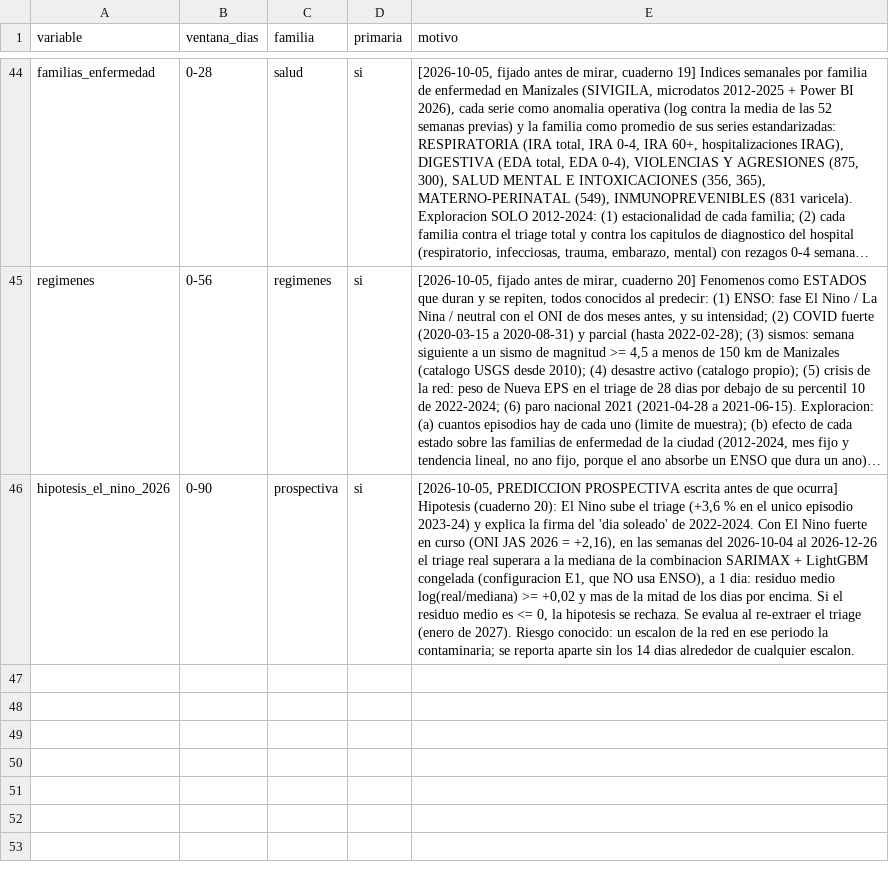
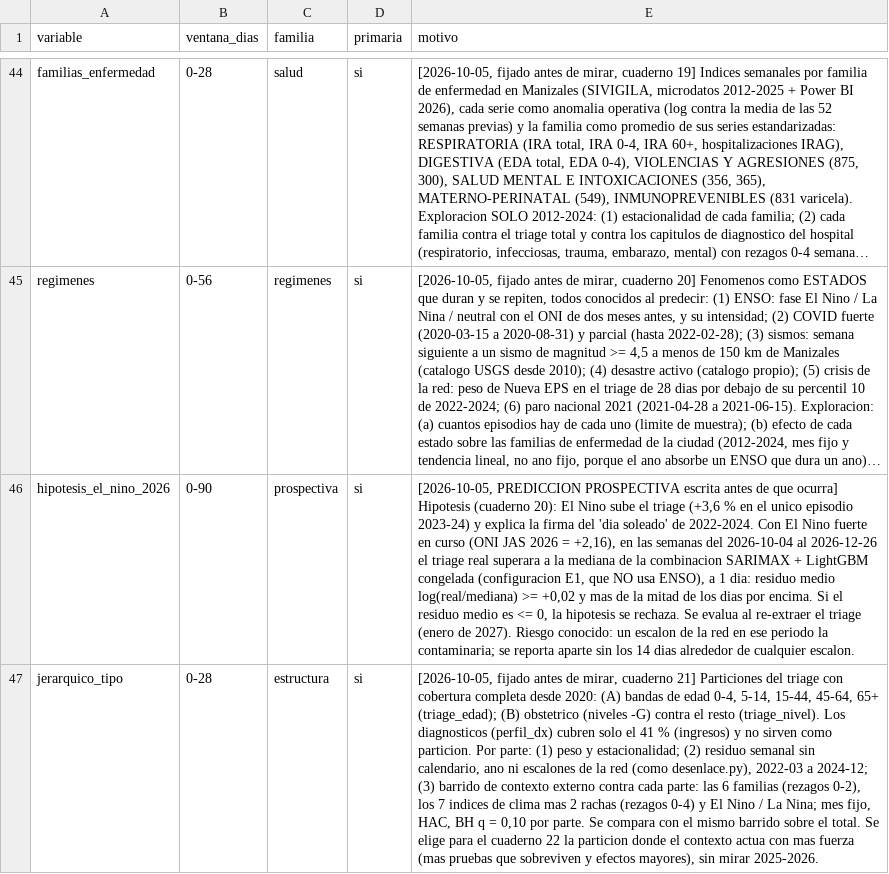
Before and after one commit to SebastianGuerr/puebas, a CSV file: patrones/datos/variables.csv, drawn as a sheet; only a part is shown, gaps mark what is left out; long unchanged cells end in …; the diff names each change by its address in the sheet, - before the commit and + after, or states it on an @@ line.

```diff
--- a/patrones/datos/variables.csv
+++ b/patrones/datos/variables.csv
+row 47: jerarquico_tipo | 0-28 | estructura | si | [2026-10-05, fijado antes de mirar, cuaderno 21] Particiones del triage con cobertura completa desde 2020: (A) bandas de edad 0-4, 5-14, 15-44, 45-64, 65+ (triage_edad); (B) obstetrico (niveles -G) contra el resto (triage_nivel). Los diagnosticos (perfil_dx) cubren solo el 41 % (ingresos) y no sirven como particion. Por parte: (1) peso y estacionalidad; (2) residuo semanal sin calendario, ano ni escalones de la red (como desenlace.py), 2022-03 a 2024-12; (3) barrido de contexto externo contra cada parte: las 6 familias (rezagos 0-2), los 7 indices de clima mas 2 rachas (rezagos 0-4) y El Nino / La Nina; mes fijo, HAC, BH q = 0,10 por parte. Se compara con el mismo barrido sobre el total. Se elige para el cuaderno 22 la particion donde el contexto actua con mas fuerza (mas pruebas que sobreviven y efectos mayores), sin mirar 2025-2026.
```
Also changed, not shown: 4 other files.
